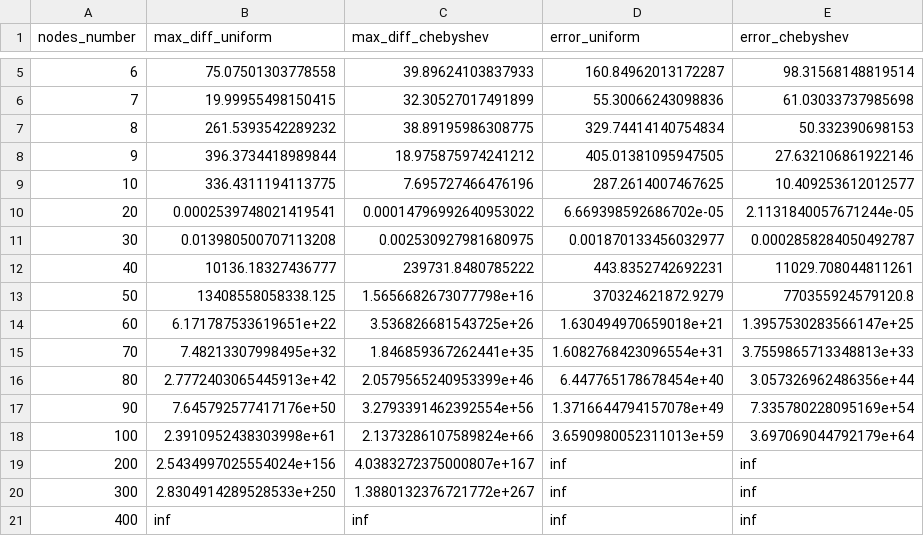
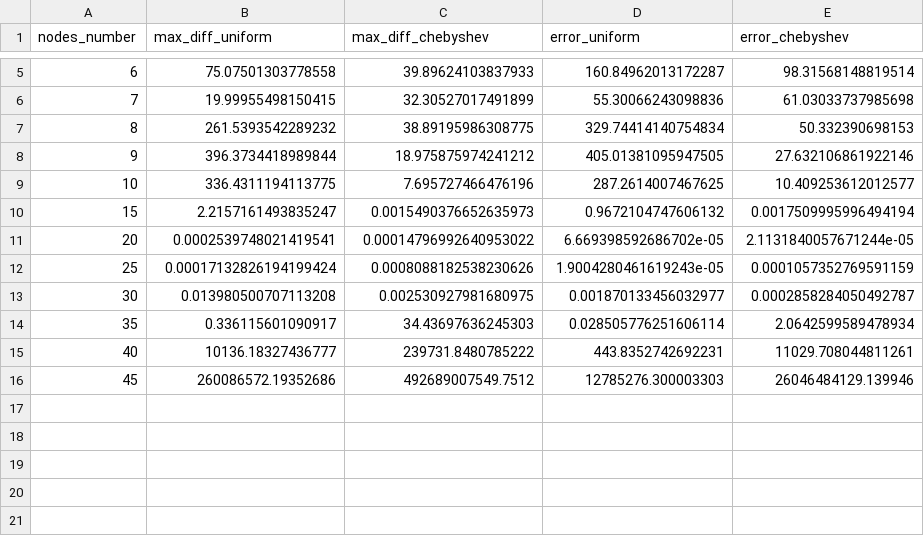
Before and after one commit to Veexeq/MOwNiT, a CSV file: lab2/data/hermite_custom_function_errors.csv, drawn as a sheet; only a part is shown, gaps mark what is left out.

Commit message:
Fixed Hermite's implementation, now I don't test very big node numbers. Furthermore, I changed the way the plots are saved, organised them some more.

```diff
--- a/lab2/data/hermite_custom_function_errors.csv
+++ b/lab2/data/hermite_custom_function_errors.csv
@@ -9,13 +9,8 @@ nodes_number,max_diff_uniform,max_diff_chebyshev,error_uniform,error_chebyshev
 10,336.4311194113775,7.695727466476196,287.2614007467625,10.409253612012577
+15,2.2157161493835247,0.0015490376652635973,0.9672104747606132,0.0017509995996494194
 20,0.0002539748021419541,0.00014796992640953022,6.669398592686702e-05,2.1131840057671244e-05
+25,0.00017132826194199424,0.0008088182538230626,1.9004280461619243e-05,0.0001057352769591159
 30,0.013980500707113208,0.002530927981680975,0.001870133456032977,0.0002858284050492787
+35,0.336115601090917,34.43697636245303,0.028505776251606114,2.0642599589478934
 40,10136.18327436777,239731.8480785222,443.8352742692231,11029.708044811261
-50,13408558058338.125,1.5656682673077798e+16,370324621872.9279,770355924579120.8
-60,6.171787533619651e+22,3.536826681543725e+26,1.630494970659018e+21,1.3957530283566147e+25
-70,7.48213307998495e+32,1.846859367262441e+35,1.6082768423096554e+31,3.7559865713348813e+33
-80,2.7772403065445913e+42,2.0579565240953399e+46,6.447765178678454e+40,3.057326962486356e+44
-90,7.645792577417176e+50,3.2793391462392554e+56,1.3716644794157078e+49,7.335780228095169e+54
-100,2.3910952438303998e+61,2.1373286107589824e+66,3.6590980052311013e+59,3.697069044792179e+64
-200,2.5434997025554024e+156,4.0383272375000807e+167,inf,inf
-300,2.8304914289528533e+250,1.3880132376721772e+267,inf,inf
-400,inf,inf,inf,inf
+45,260086572.19352686,492689007549.7512,12785276.300003303,26046484129.139946
```
Also changed, not shown: 50 other files.
